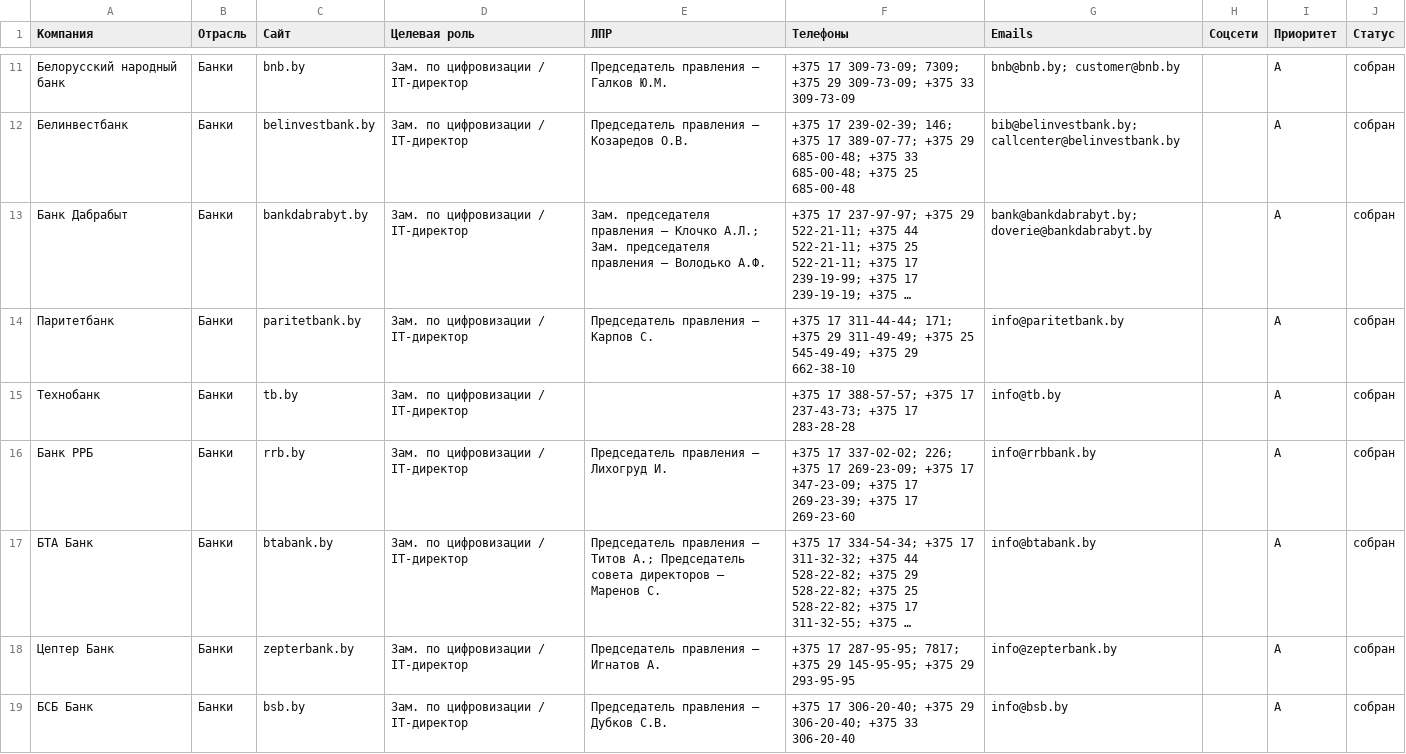
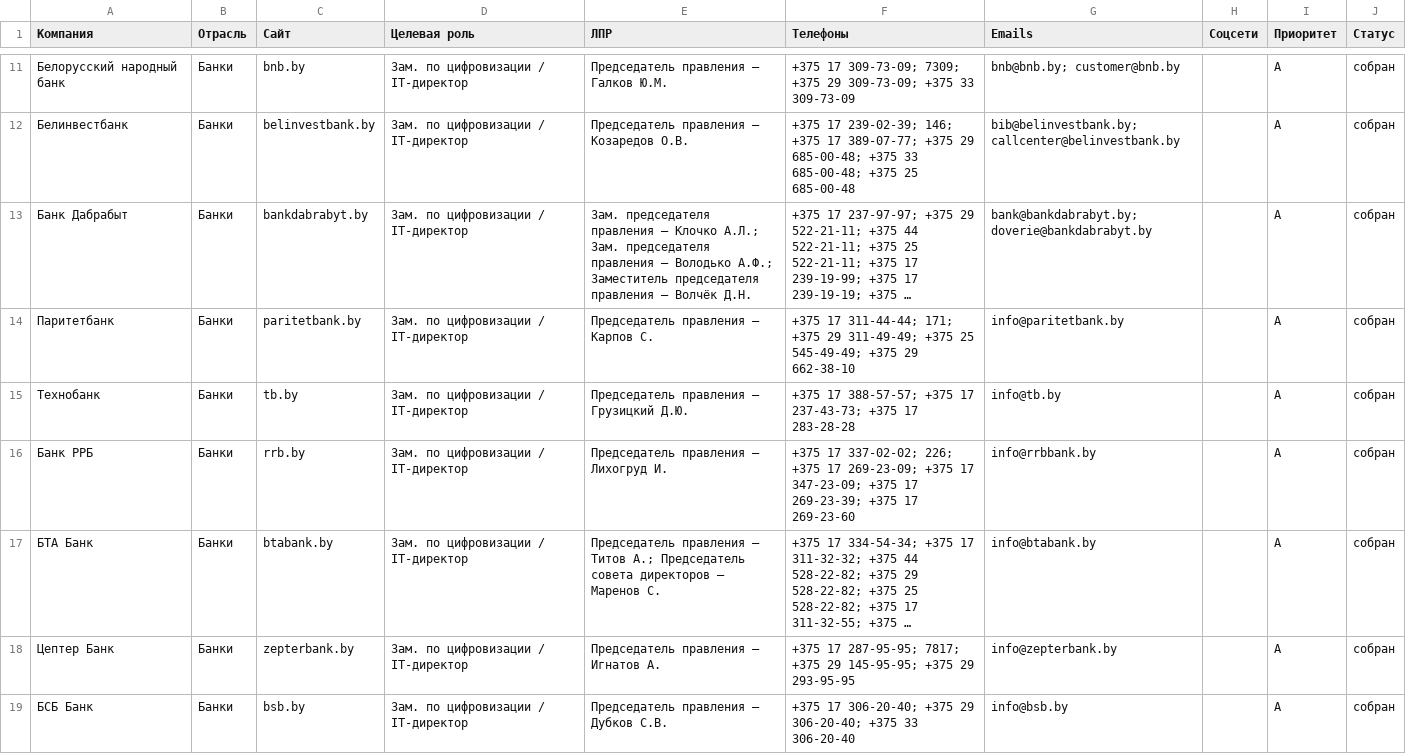
Before and after one commit to mihalkevich/allo-, a CSV file: docs/campaign/companies-base.csv, drawn as a sheet; only a part is shown, gaps mark what is left out; long unchanged cells end in …; the diff covers the shown part only; the diff names each change by its address in the sheet, - before the commit and + after, or states it on an @@ line.

```diff
--- a/docs/campaign/companies-base.csv
+++ b/docs/campaign/companies-base.csv
-E13 (ЛПР): …— Володько А.Ф.
+E13 (ЛПР): …— Володько А.Ф.; Заместитель председателя правления — Волчёк Д.Н.
-E15 (ЛПР): (empty)
+E15 (ЛПР): Председатель правления — Грузицкий Д.Ю.
```
Also changed, not shown: 52 edited cells elsewhere in this file, 1 other file.
